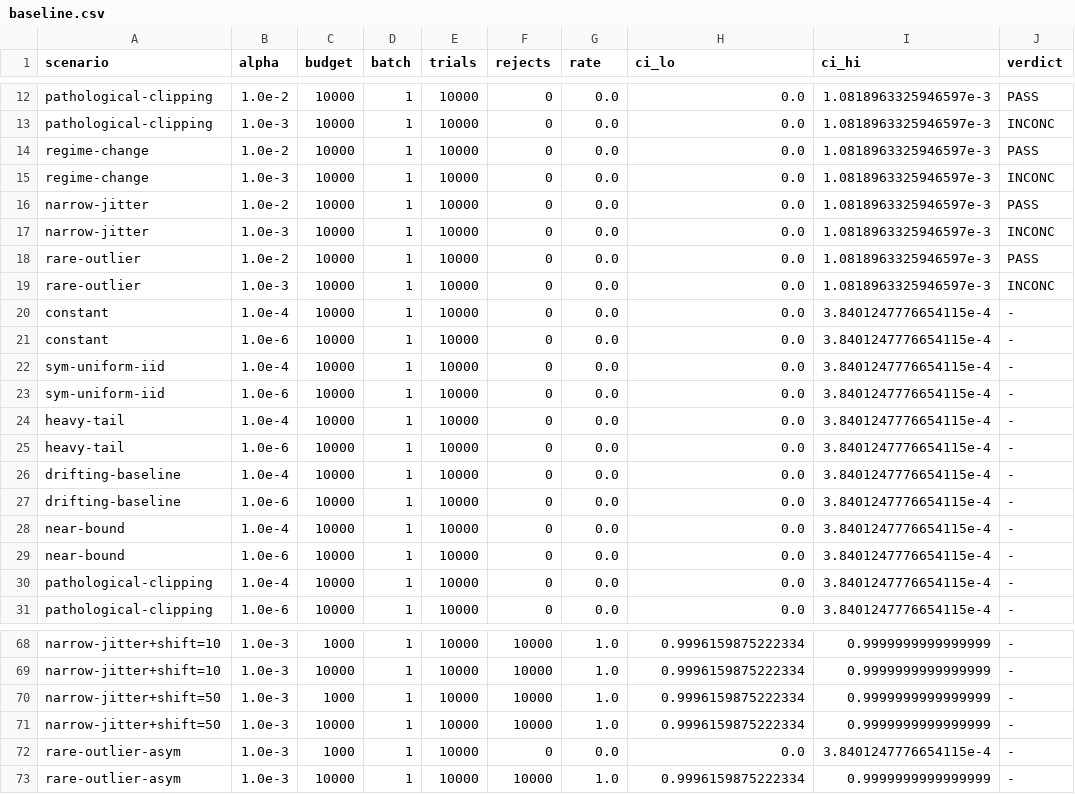
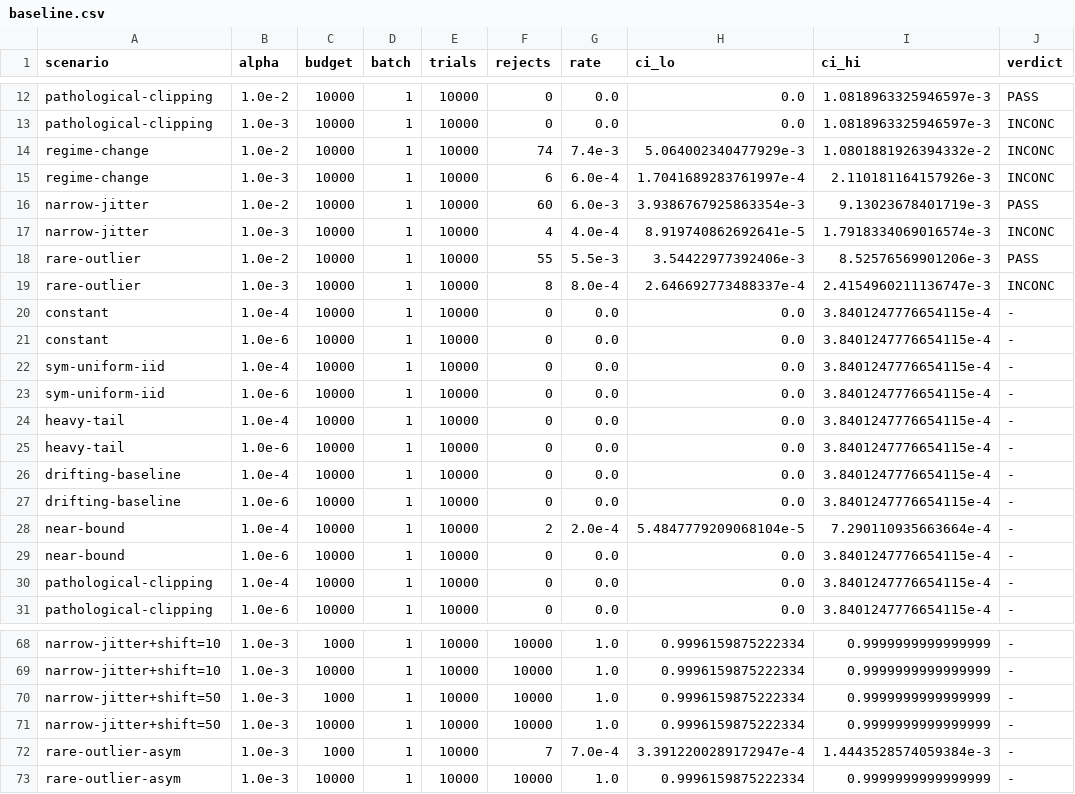
Before and after one commit to ppad-tech/censor, a CSV file: etc/validate/baseline.csv, drawn as a sheet; only a part is shown, gaps mark what is left out; the diff covers the shown part only.

Commit message:
validate: recapture the N=10000 baseline
Recaptured with independent trials, on pollux (EPYC 7713, x86_64
Linux), in 1h58m. 28 gated cells: 12 PASS, 0 FAIL, 16 INCONCLUSIVE.
Null rejection rates are now nonzero but below alpha: at most 0.74%
at 1e-2 (regime-change, INCONCLUSIVE on its Wilson bound) and 0.08%
at 1e-3. At 1e-4, near-bound rejects 2 of 10000 and narrow-jitter 1;
every 1e-6 cell is zero. The previous baseline's zero rejections
everywhere reflected one trial per cell repeated N times. Power
cells now show intermediate rates (e.g. sym-uniform-iid+shift=10 at
budget 1000: 41%).

```diff
--- a/etc/validate/baseline.csv
+++ b/etc/validate/baseline.csv
@@ -13,8 +13,8 @@ pathological-clipping,1.0e-2,10000,1,10000,0,0.0,0.0,1.0818963325946597e-3,PASS
 pathological-clipping,1.0e-3,10000,1,10000,0,0.0,0.0,1.0818963325946597e-3,INCONC
-regime-change,1.0e-2,10000,1,10000,0,0.0,0.0,1.0818963325946597e-3,PASS
-regime-change,1.0e-3,10000,1,10000,0,0.0,0.0,1.0818963325946597e-3,INCONC
-narrow-jitter,1.0e-2,10000,1,10000,0,0.0,0.0,1.0818963325946597e-3,PASS
-narrow-jitter,1.0e-3,10000,1,10000,0,0.0,0.0,1.0818963325946597e-3,INCONC
-rare-outlier,1.0e-2,10000,1,10000,0,0.0,0.0,1.0818963325946597e-3,PASS
-rare-outlier,1.0e-3,10000,1,10000,0,0.0,0.0,1.0818963325946597e-3,INCONC
+regime-change,1.0e-2,10000,1,10000,74,7.4e-3,5.064002340477929e-3,1.0801881926394332e-2,INCONC
+regime-change,1.0e-3,10000,1,10000,6,6.0e-4,1.7041689283761997e-4,2.110181164157926e-3,INCONC
+narrow-jitter,1.0e-2,10000,1,10000,60,6.0e-3,3.9386767925863354e-3,9.13023678401719e-3,PASS
+narrow-jitter,1.0e-3,10000,1,10000,4,4.0e-4,8.919740862692641e-5,1.7918334069016574e-3,INCONC
+rare-outlier,1.0e-2,10000,1,10000,55,5.5e-3,3.54422977392406e-3,8.52576569901206e-3,PASS
+rare-outlier,1.0e-3,10000,1,10000,8,8.0e-4,2.646692773488337e-4,2.4154960211136747e-3,INCONC
 constant,1.0e-4,10000,1,10000,0,0.0,0.0,3.8401247776654115e-4,-
@@ -27,3 +27,3 @@ drifting-baseline,1.0e-4,10000,1,10000,0,0.0,0.0,3.8401247776654115e-4,-
 drifting-baseline,1.0e-6,10000,1,10000,0,0.0,0.0,3.8401247776654115e-4,-
-near-bound,1.0e-4,10000,1,10000,0,0.0,0.0,3.8401247776654115e-4,-
+near-bound,1.0e-4,10000,1,10000,2,2.0e-4,5.4847779209068104e-5,7.290110935663664e-4,-
 near-bound,1.0e-6,10000,1,10000,0,0.0,0.0,3.8401247776654115e-4,-
@@ -71,3 +71,3 @@ narrow-jitter+shift=50,1.0e-3,1000,1,10000,10000,1.0,0.9996159875222334,0.999999
 narrow-jitter+shift=50,1.0e-3,10000,1,10000,10000,1.0,0.9996159875222334,0.9999999999999999,-
-rare-outlier-asym,1.0e-3,1000,1,10000,0,0.0,0.0,3.8401247776654115e-4,-
+rare-outlier-asym,1.0e-3,1000,1,10000,7,7.0e-4,3.3912200289172947e-4,1.4443528574059384e-3,-
 rare-outlier-asym,1.0e-3,10000,1,10000,10000,1.0,0.9996159875222334,0.9999999999999999,-
```
Also changed, not shown: 92 edited cells elsewhere in this file, 1 other file.
